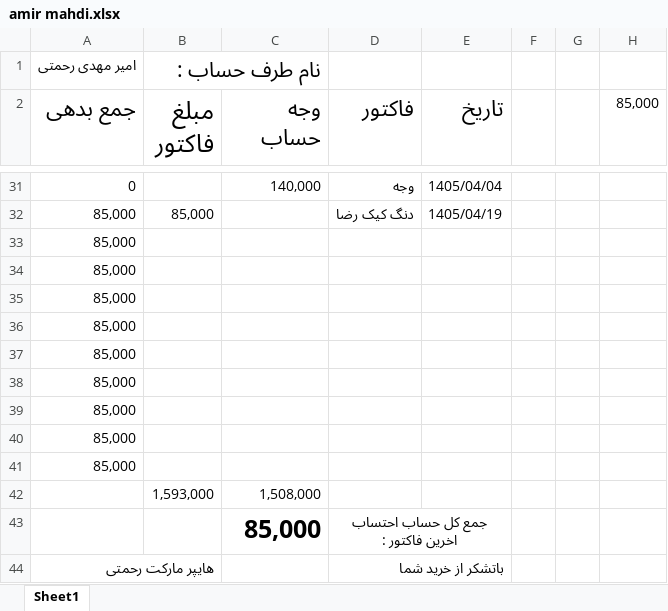
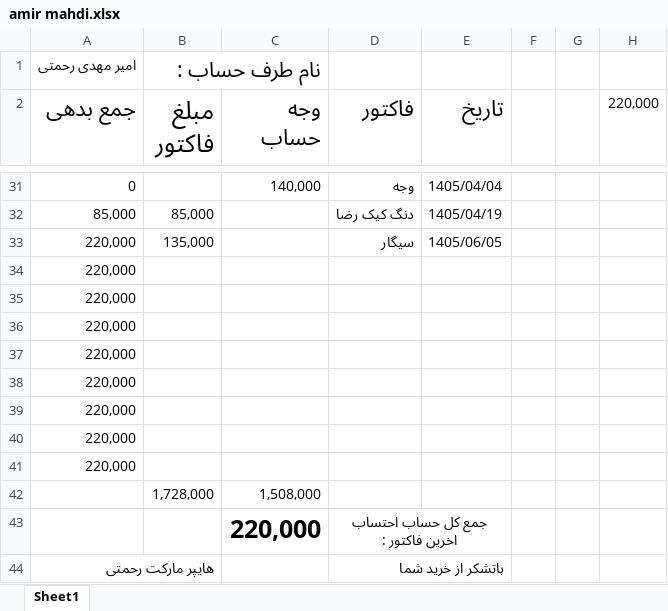
Before and after one commit to Hamidmarket/hesab, an Excel workbook: customers/amir mahdi.xlsx, sheet Sheet1, drawn as a sheet; only a part is shown, gaps mark what is left out; values as stored, in another font and other column widths than the file's, no borders; conditional formats not drawn; removed rows and columns are numbered as before the commit, all else as after; the diff names each change by its address in the sheet, - before the commit and + after, or states it on an @@ line.

```diff
--- a/customers/amir mahdi.xlsx (sheet Sheet1)
+++ b/customers/amir mahdi.xlsx (sheet Sheet1)
-H2: 85,000
+H2: 220,000
-row 33: 85,000
+row 33: 220,000 | 135,000 |  | سیگار | 1405/06/05
-A34:A41 (جمع بدهی): 85,000
+A34:A41 (جمع بدهی): 220,000
-B42 (مبلغ فاکتور): 1,593,000
+B42 (مبلغ فاکتور): 1,728,000
-C43 (وجه حساب): 85,000
+C43 (وجه حساب): 220,000
```
Also changed, not shown: customers.xlsx, customers/abas.xlsx, 7 other files.
